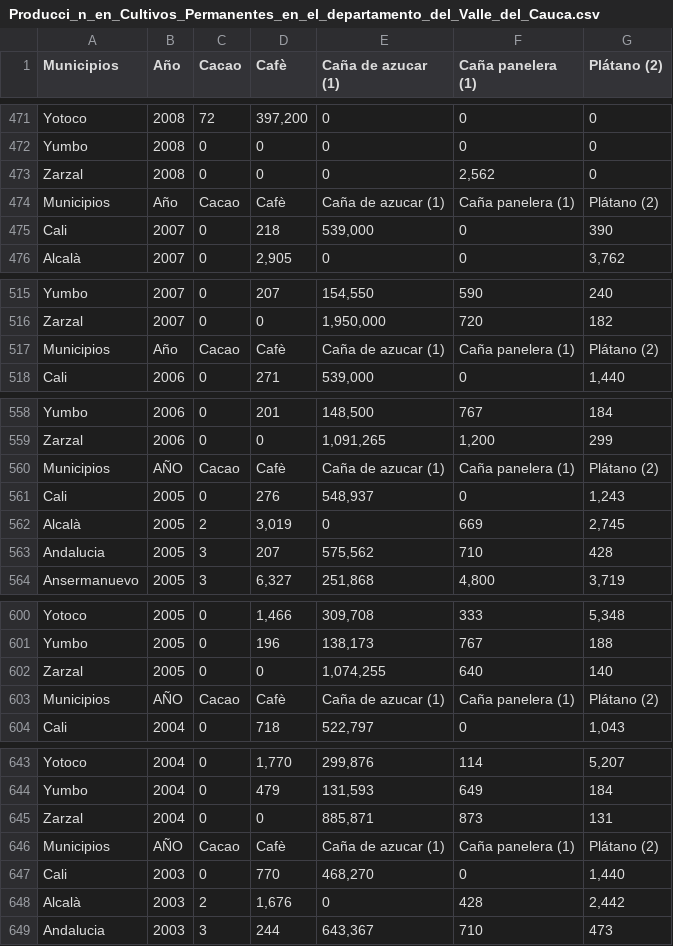
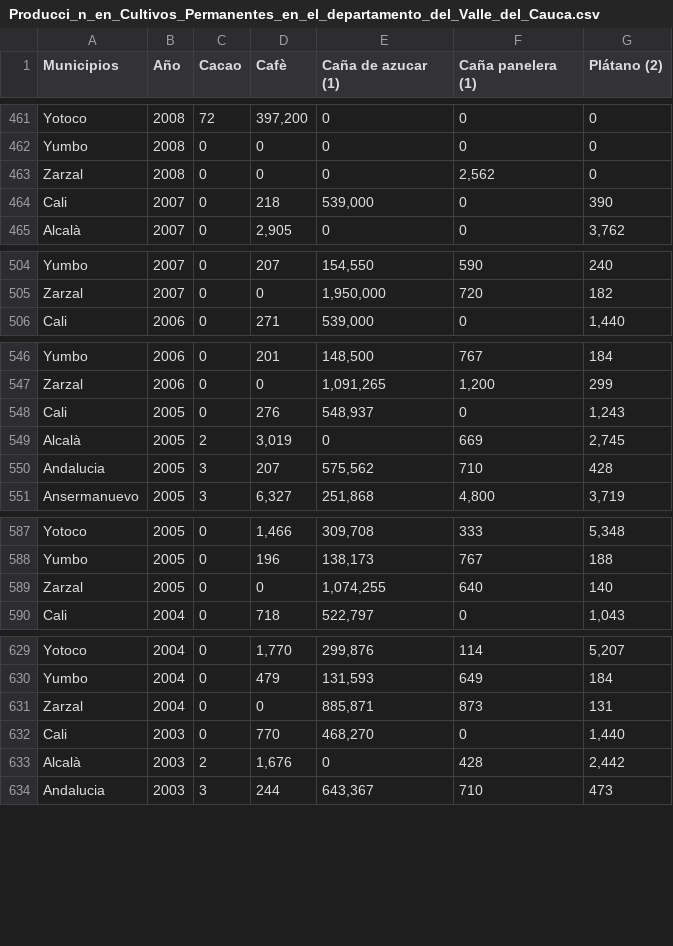
Before and after one commit to dovaseb/produccion-cultivos-valle-del-cauca, a CSV file: Producci_n_en_Cultivos_Permanentes_en_el_departamento_del_Valle_del_Cauca.csv, drawn as a sheet; only a part is shown, gaps mark what is left out; the diff covers the shown part only; the diff names each change by its address in the sheet, - before the commit and + after, or states it on an @@ line.

```diff
--- a/Producci_n_en_Cultivos_Permanentes_en_el_departamento_del_Valle_del_Cauca.csv
+++ b/Producci_n_en_Cultivos_Permanentes_en_el_departamento_del_Valle_del_Cauca.csv
-row 474: Municipios | Año | Cacao | Cafè | Caña de azucar (1) | Caña panelera (1) | Plátano (2)
-row 517: Municipios | Año | Cacao | Cafè | Caña de azucar (1) | Caña panelera (1) | Plátano (2)
-row 560: Municipios | AÑO | Cacao | Cafè | Caña de azucar (1) | Caña panelera (1) | Plátano (2)
-row 603: Municipios | AÑO | Cacao | Cafè | Caña de azucar (1) | Caña panelera (1) | Plátano (2)
-row 646: Municipios | AÑO | Cacao | Cafè | Caña de azucar (1) | Caña panelera (1) | Plátano (2)
```
Also changed, not shown: 13 removed rows elsewhere in this file.
